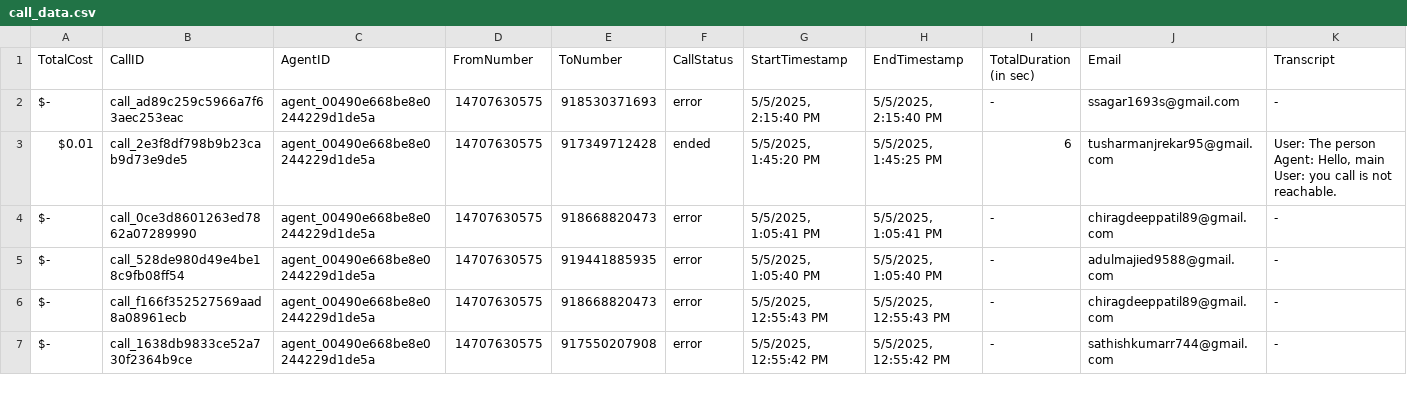
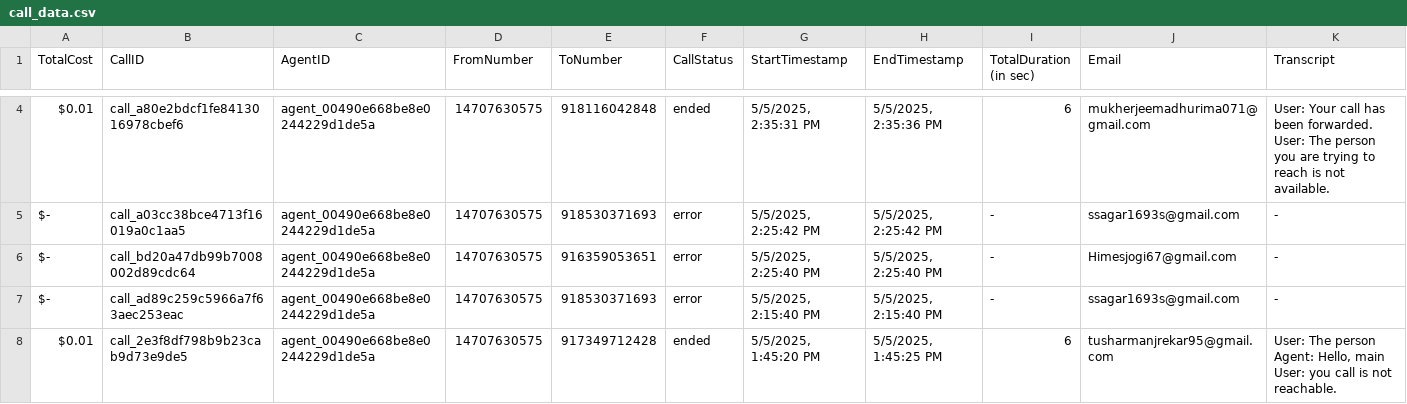
Before and after one commit to Urban-gabru-yog/Trimfinity_Dashboard_1104, a CSV file: data/call_data.csv, drawn as a sheet; only a part is shown, gaps mark what is left out; the shorter side is filled out with more unchanged rows; rows hold the shown columns only; ↵ is a line break in a cell; the diff covers the shown part only; the diff names each change by its address in the sheet, - before the commit and + after, or states it on an @@ line.

```diff
--- a/data/call_data.csv
+++ b/data/call_data.csv
+row 4: $0.01 | call_a80e2bdcf1fe8413016978cbef6 | agent_00490e668be8e0244229d1de5a | 14707630575 | 918116042848 | ended | 5/5/2025, 2:35:31 PM | 5/5/2025, 2:35:36 PM | 6 | mukherjeemadhurima071@gmail.com | User: Your call has been forwarded. ↵ User: The person you are trying to reach is not available.
+row 5: $- | call_a03cc38bce4713f16019a0c1aa5 | agent_00490e668be8e0244229d1de5a | 14707630575 | 918530371693 | error | 5/5/2025, 2:25:42 PM | 5/5/2025, 2:25:42 PM | - | ssagar1693s@gmail.com | -
+row 6: $- | call_bd20a47db99b7008002d89cdc64 | agent_00490e668be8e0244229d1de5a | 14707630575 | 916359053651 | error | 5/5/2025, 2:25:40 PM | 5/5/2025, 2:25:40 PM | - | Himesjogi67@gmail.com | -
```
Also changed, not shown: 2 added rows and 5 removed rows elsewhere in this file, data/merged_data.csv.
